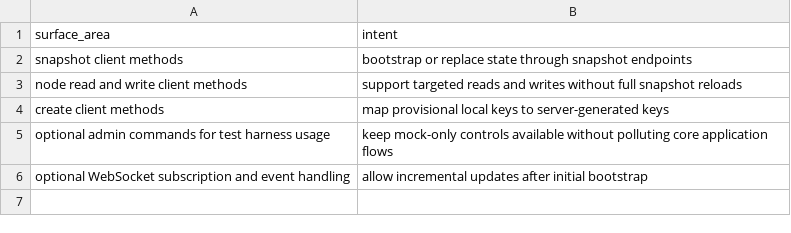
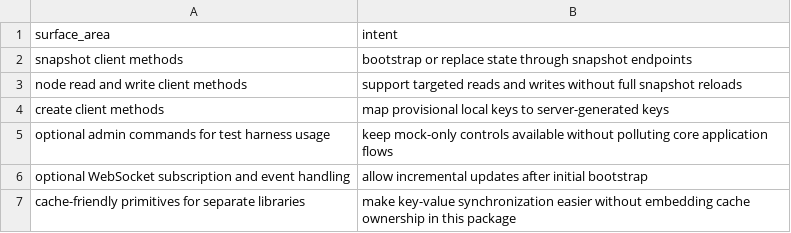
Before and after one commit to flarebyte/beaming_yggdrasil, a CSV file: doc/design-meta/examples/planned-surface.csv, drawn as a sheet.

Commit message:
Mention sync to key-value cache goal

```diff
--- a/doc/design-meta/examples/planned-surface.csv
+++ b/doc/design-meta/examples/planned-surface.csv
@@ -6 +6,2 @@ optional admin commands for test harness usage,keep mock-only controls available
 optional WebSocket subscription and event handling,allow incremental updates after initial bootstrap
+cache-friendly primitives for separate libraries,make key-value synchronization easier without embedding cache ownership in this package
```
Also changed, not shown: doc/design-meta/examples/client-scope.csv, 3 other files.
